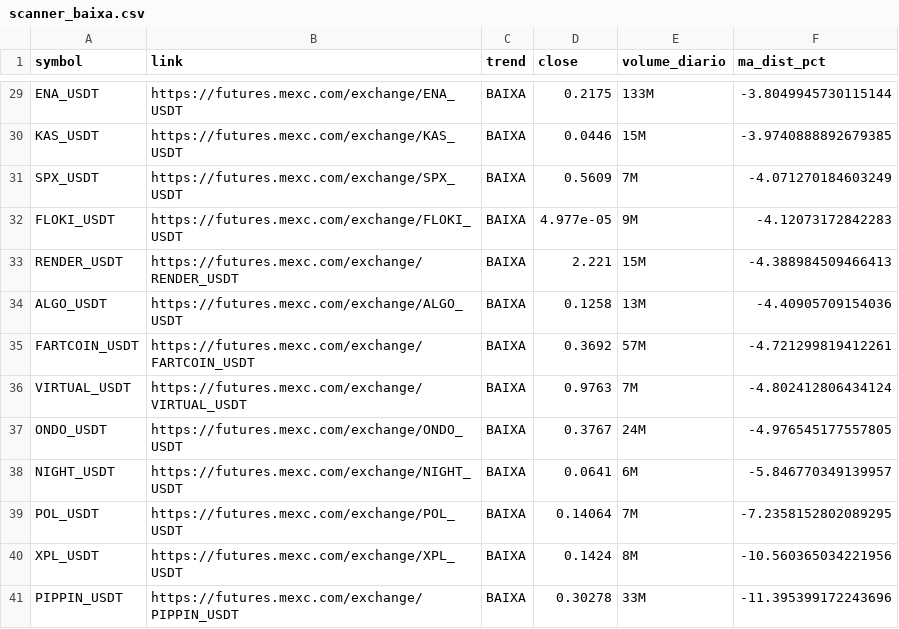
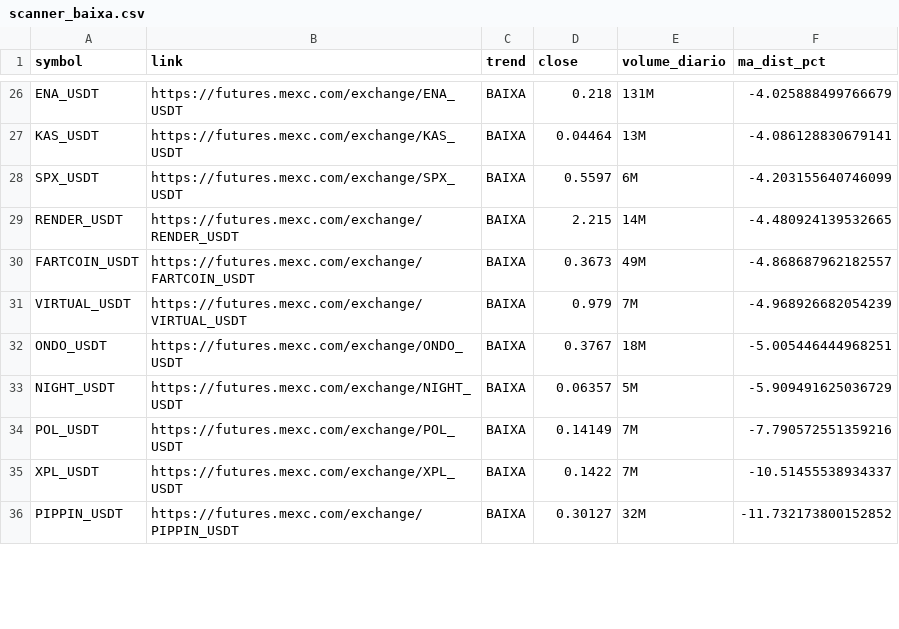
Before and after one commit to gabrielmachadogh/scanner-perps, a CSV file: results/scanner_baixa.csv, drawn as a sheet; only a part is shown, gaps mark what is left out; removed rows and columns are numbered as before the commit, all else as after; the diff covers the shown part only; the diff names each change by its address in the sheet, - before the commit and + after, or states it on an @@ line.

```diff
--- a/results/scanner_baixa.csv
+++ b/results/scanner_baixa.csv
-D26 (close): 0.2175
+D26 (close): 0.218
-E26 (volume_diario): 133M
+E26 (volume_diario): 131M
-F26 (ma_dist_pct): -3.8049945730115144
+F26 (ma_dist_pct): -4.025888499766679
-D27 (close): 0.0446
+D27 (close): 0.04464
-E27 (volume_diario): 15M
+E27 (volume_diario): 13M
-F27 (ma_dist_pct): -3.9740888892679385
+F27 (ma_dist_pct): -4.086128830679141
-D28 (close): 0.5609
+D28 (close): 0.5597
-E28 (volume_diario): 7M
+E28 (volume_diario): 6M
-F28 (ma_dist_pct): -4.071270184603249
+F28 (ma_dist_pct): -4.203155640746099
-row 32: FLOKI_USDT | https://futures.mexc.com/exchange/FLOKI_USDT | BAIXA | 4.977e-05 | 9M | -4.12073172842283
-D29 (close): 2.221
+D29 (close): 2.215
-E29 (volume_diario): 15M
+E29 (volume_diario): 14M
-F29 (ma_dist_pct): -4.388984509466413
+F29 (ma_dist_pct): -4.480924139532665
-row 34: ALGO_USDT | https://futures.mexc.com/exchange/ALGO_USDT | BAIXA | 0.1258 | 13M | -4.40905709154036
-D30 (close): 0.3692
+D30 (close): 0.3673
-E30 (volume_diario): 57M
+E30 (volume_diario): 49M
-F30 (ma_dist_pct): -4.721299819412261
+F30 (ma_dist_pct): -4.868687962182557
-D31 (close): 0.9763
+D31 (close): 0.979
-F31 (ma_dist_pct): -4.802412806434124
+F31 (ma_dist_pct): -4.968926682054239
-E32 (volume_diario): 24M
+E32 (volume_diario): 18M
-F32 (ma_dist_pct): -4.976545177557805
+F32 (ma_dist_pct): -5.005446444968251
-D33 (close): 0.0641
+D33 (close): 0.06357
-E33 (volume_diario): 6M
+E33 (volume_diario): 5M
-F33 (ma_dist_pct): -5.846770349139957
+F33 (ma_dist_pct): -5.909491625036729
-D34 (close): 0.14064
+D34 (close): 0.14149
-F34 (ma_dist_pct): -7.2358152802089295
+F34 (ma_dist_pct): -7.790572551359216
-D35 (close): 0.1424
+D35 (close): 0.1422
-E35 (volume_diario): 8M
+E35 (volume_diario): 7M
-F35 (ma_dist_pct): -10.560365034221956
+F35 (ma_dist_pct): -10.51455538934337
-D36 (close): 0.30278
+D36 (close): 0.30127
-E36 (volume_diario): 33M
+E36 (volume_diario): 32M
-F36 (ma_dist_pct): -11.395399172243696
+F36 (ma_dist_pct): -11.732173800152852
```
Also changed, not shown: 7 added rows, 10 removed rows and 53 edited cells elsewhere in this file, results/scanner_alta.csv, results/scanner_resultado_completo.csv, 3 other files.
